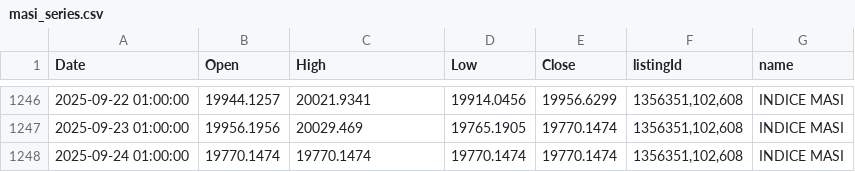
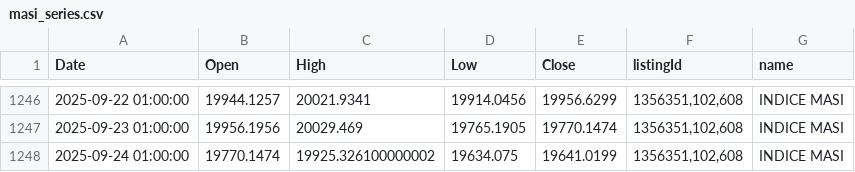
Before and after one commit to neetora/stremlitst, a CSV file: masi_series.csv, drawn as a sheet; only a part is shown, gaps mark what is left out.

```diff
--- a/masi_series.csv
+++ b/masi_series.csv
@@ -1247,2 +1247,2 @@ Date,Open,High,Low,Close,listingId,name
 2025-09-23 01:00:00,19956.1956,20029.469,19765.1905,19770.1474,"1356351,102,608",INDICE MASI
-2025-09-24 01:00:00,19770.1474,19770.1474,19770.1474,19770.1474,"1356351,102,608",INDICE MASI
+2025-09-24 01:00:00,19770.1474,19925.326100000002,19634.075,19641.0199,"1356351,102,608",INDICE MASI
```
Also changed, not shown: listing_directory.csv.
